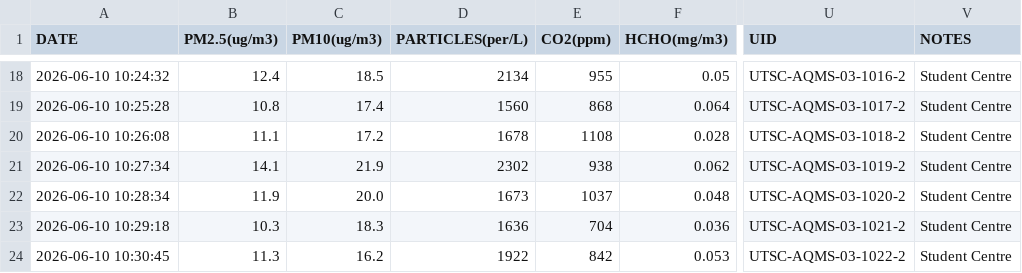
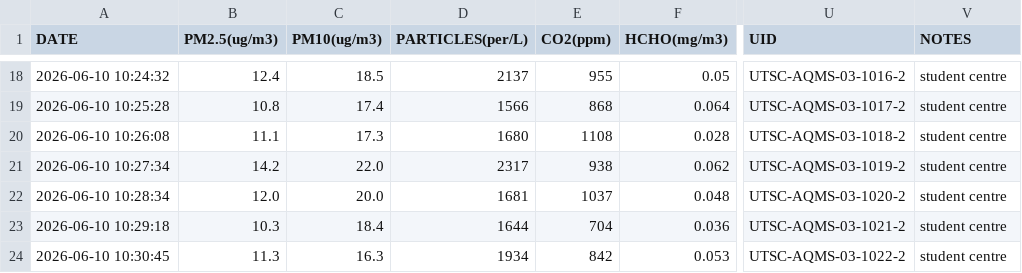
Before and after one commit to DanWeaver-ca/aq-mapper, a CSV file: classroom_map/sample_csvs/group_03.csv, drawn as a sheet; only a part is shown, gaps mark what is left out; the diff covers the shown part only; the diff names each change by its address in the sheet, - before the commit and + after, or states it on an @@ line.

```diff
--- a/classroom_map/sample_csvs/group_03.csv
+++ b/classroom_map/sample_csvs/group_03.csv
-D18 (PARTICLES(per/L)): 2134
+D18 (PARTICLES(per/L)): 2137
-V18:V24 (NOTES): Student Centre
+V18:V24 (NOTES): student centre
-D19 (PARTICLES(per/L)): 1560
+D19 (PARTICLES(per/L)): 1566
-C20 (PM10(ug/m3)): 17.2
+C20 (PM10(ug/m3)): 17.3
-D20 (PARTICLES(per/L)): 1678
+D20 (PARTICLES(per/L)): 1680
-B21 (PM2.5(ug/m3)): 14.1
+B21 (PM2.5(ug/m3)): 14.2
-C21 (PM10(ug/m3)): 21.9
+C21 (PM10(ug/m3)): 22.0
-D21 (PARTICLES(per/L)): 2302
+D21 (PARTICLES(per/L)): 2317
-B22 (PM2.5(ug/m3)): 11.9
+B22 (PM2.5(ug/m3)): 12.0
-D22 (PARTICLES(per/L)): 1673
+D22 (PARTICLES(per/L)): 1681
-C23 (PM10(ug/m3)): 18.3
+C23 (PM10(ug/m3)): 18.4
-D23 (PARTICLES(per/L)): 1636
+D23 (PARTICLES(per/L)): 1644
-C24 (PM10(ug/m3)): 16.2
+C24 (PM10(ug/m3)): 16.3
-D24 (PARTICLES(per/L)): 1922
+D24 (PARTICLES(per/L)): 1934
```
Also changed, not shown: 47 edited cells elsewhere in this file, classroom_map/sample_csvs/group_01.csv, classroom_map/sample_csvs/group_02.csv, 21 other files.
